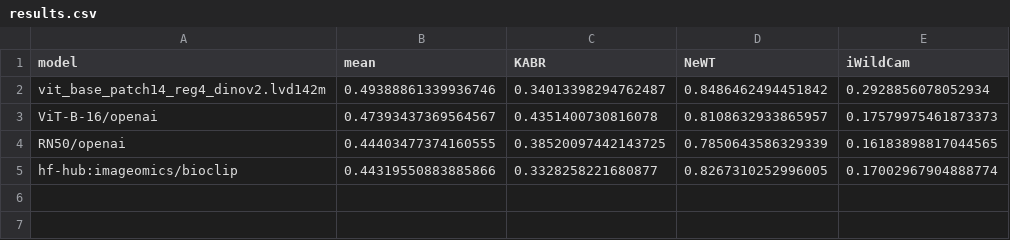
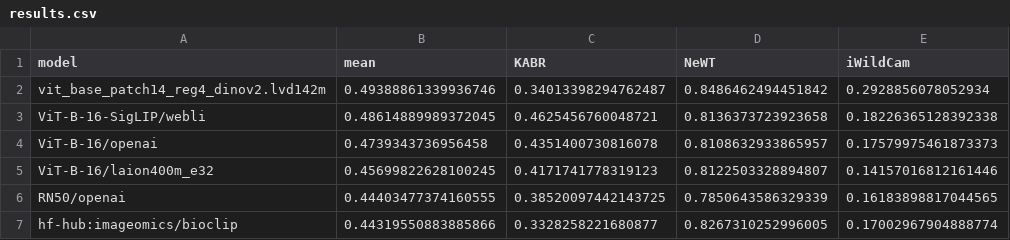
Before and after one commit to samuelstevens/biobench, a CSV file: reports/results.csv, drawn as a sheet.

Commit message:
adding new models

```diff
--- a/reports/results.csv
+++ b/reports/results.csv
@@ -2,3 +2,5 @@ model,mean,KABR,NeWT,iWildCam
 vit_base_patch14_reg4_dinov2.lvd142m,0.49388861339936746,0.34013398294762487,0.8486462494451842,0.2928856078052934
-ViT-B-16/openai,0.47393437369564567,0.4351400730816078,0.8108632933865957,0.17579975461873373
+ViT-B-16-SigLIP/webli,0.48614889989372045,0.4625456760048721,0.8136373723923658,0.18226365128392338
+ViT-B-16/openai,0.4739343736956458,0.4351400730816078,0.8108632933865957,0.17579975461873373
+ViT-B-16/laion400m_e32,0.45699822628100245,0.4171741778319123,0.8122503328894807,0.14157016812161446
 RN50/openai,0.44403477374160555,0.38520097442143725,0.7850643586329339,0.16183898817044565
```
